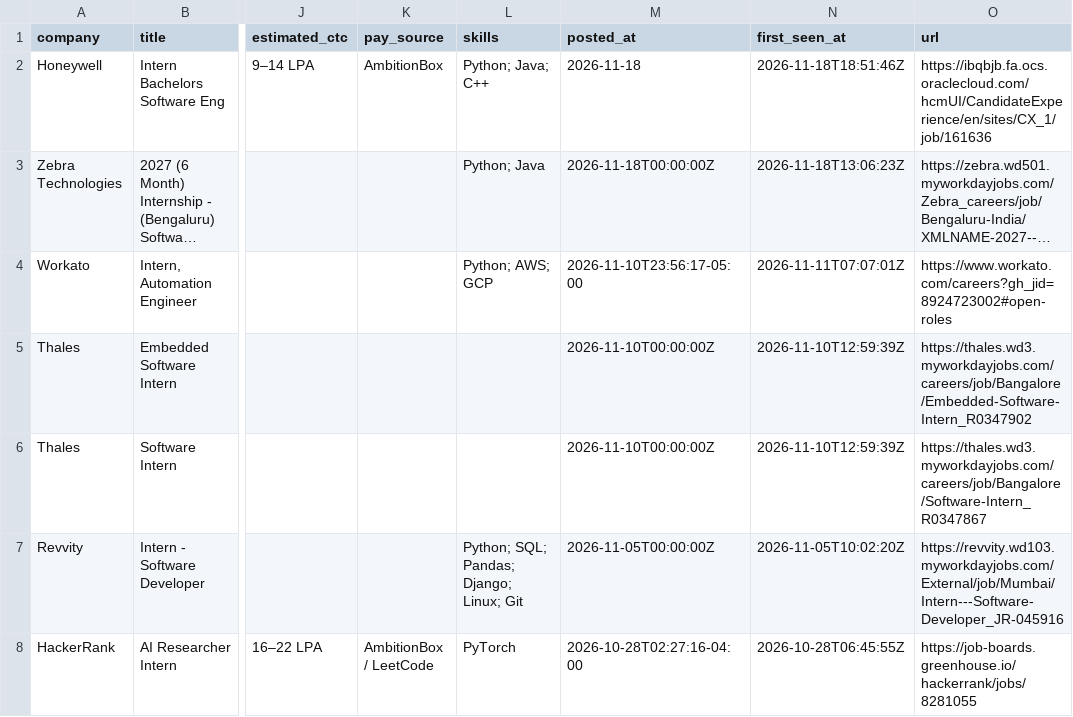
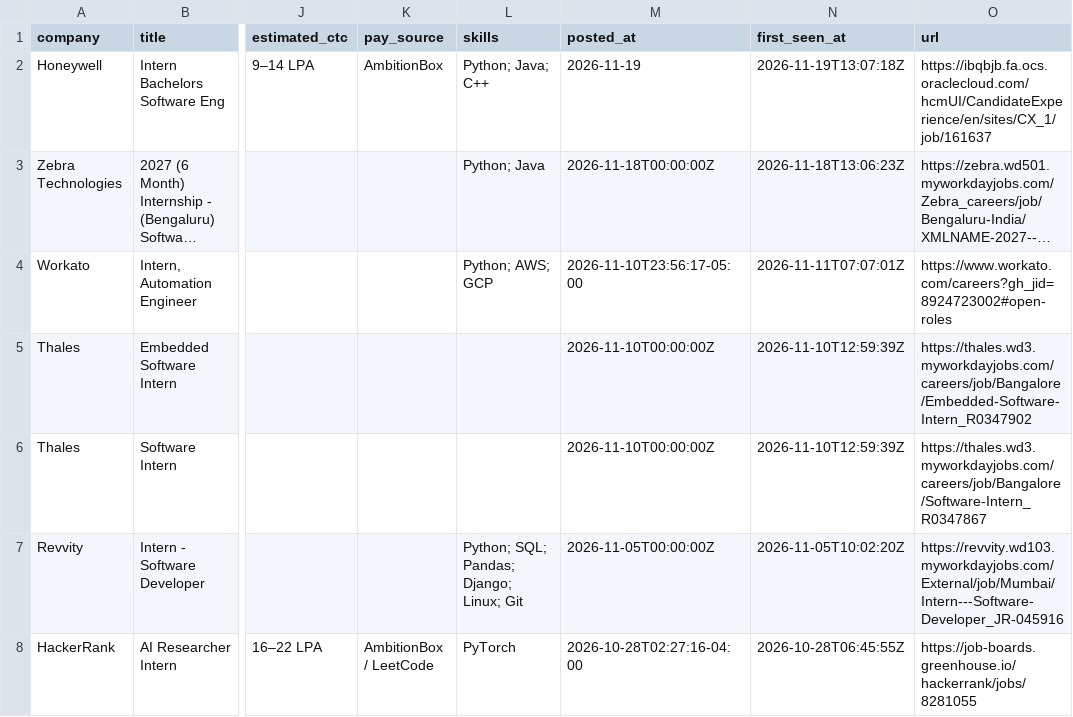
Before and after one commit to Rohan-droid7/internship-engine-india, a CSV file: data/internships.csv, drawn as a sheet; only a part is shown, gaps mark what is left out; long unchanged cells end in …; the diff names each change by its address in the sheet, - before the commit and + after, or states it on an @@ line.

```diff
--- a/data/internships.csv
+++ b/data/internships.csv
-M2 (posted_at): 2026-11-18
+M2 (posted_at): 2026-11-19
-N2 (first_seen_at): 2026-11-18T18:51:46Z
+N2 (first_seen_at): 2026-11-19T13:07:18Z
-O2 (url): https://ibqbjb.fa.ocs.oraclecloud.com/hcmUI/CandidateExperience/en/sites/CX_1/job/161636
+O2 (url): https://ibqbjb.fa.ocs.oraclecloud.com/hcmUI/CandidateExperience/en/sites/CX_1/job/161637
```
Also changed, not shown: 14 other files.
